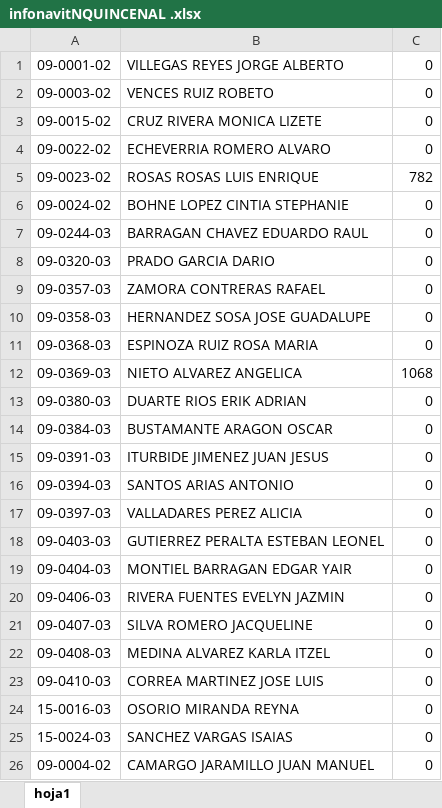
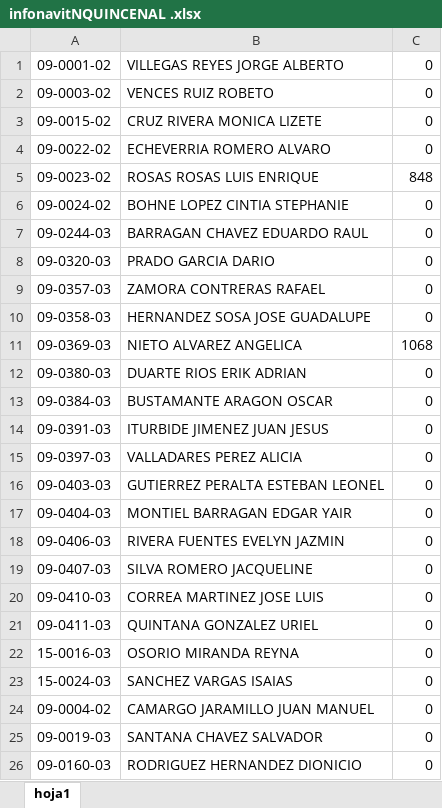
Before and after one commit to VencesDesarrolloGif/zonacgg, an Excel workbook: Vista/uploads/documentosContabilidad/infonavitNQUINCENAL .xlsx, sheet hoja1, drawn as a sheet; only a part is shown; the shorter side is filled out with more unchanged rows; values as stored, in another font and other column widths than the file's, no borders; removed rows and columns are numbered as before the commit, all else as after; the diff names each change by its address in the sheet, - before the commit and + after, or states it on an @@ line.

```diff
--- a/Vista/uploads/documentosContabilidad/infonavitNQUINCENAL .xlsx (sheet hoja1)
+++ b/Vista/uploads/documentosContabilidad/infonavitNQUINCENAL .xlsx (sheet hoja1)
-C5: 782
+C5: 848
-row 11: 09-0368-03 | ESPINOZA RUIZ ROSA MARIA | 0
-row 16: 09-0394-03 | SANTOS ARIAS ANTONIO | 0
-row 22: 09-0408-03 | MEDINA ALVAREZ KARLA ITZEL | 0
+row 21: 09-0411-03 | QUINTANA GONZALEZ URIEL | 0
```
Also changed, not shown: Vista/uploads/documentosContabilidad/AlimentosNQUINCENAL .xlsx, Vista/uploads/documentosContabilidad/fonacotNQUINCENAL .xlsx, 5 other files.
